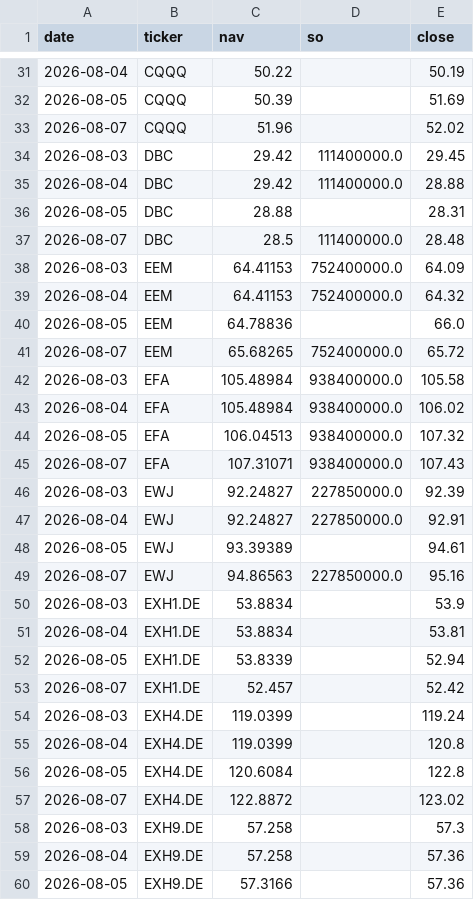
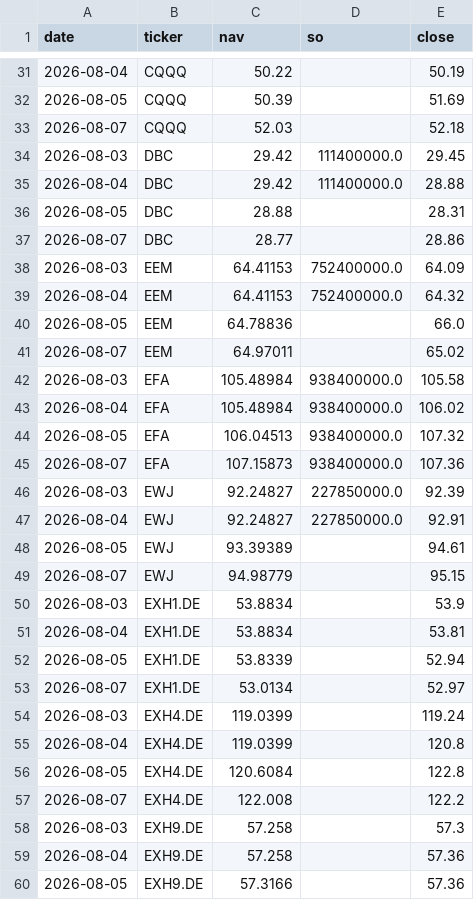
Before and after one commit to phuazz/breadth-thrust-etf, a CSV file: data/scanner_snapshots.csv, drawn as a sheet; only a part is shown, gaps mark what is left out; the diff covers the shown part only.

```diff
--- a/data/scanner_snapshots.csv
+++ b/data/scanner_snapshots.csv
@@ -32,3 +32,3 @@ date,ticker,nav,so,close
 2026-08-05,CQQQ,50.39,,51.69
-2026-08-07,CQQQ,51.96,,52.02
+2026-08-07,CQQQ,52.03,,52.18
 2026-08-03,DBC,29.42,111400000.0,29.45
@@ -36,3 +36,3 @@ date,ticker,nav,so,close
 2026-08-05,DBC,28.88,,28.31
-2026-08-07,DBC,28.5,111400000.0,28.48
+2026-08-07,DBC,28.77,,28.86
 2026-08-03,EEM,64.41153,752400000.0,64.09
@@ -40,3 +40,3 @@ date,ticker,nav,so,close
 2026-08-05,EEM,64.78836,,66.0
-2026-08-07,EEM,65.68265,752400000.0,65.72
+2026-08-07,EEM,64.97011,,65.02
 2026-08-03,EFA,105.48984,938400000.0,105.58
@@ -44,3 +44,3 @@ date,ticker,nav,so,close
 2026-08-05,EFA,106.04513,938400000.0,107.32
-2026-08-07,EFA,107.31071,938400000.0,107.43
+2026-08-07,EFA,107.15873,938400000.0,107.36
 2026-08-03,EWJ,92.24827,227850000.0,92.39
@@ -48,3 +48,3 @@ date,ticker,nav,so,close
 2026-08-05,EWJ,93.39389,,94.61
-2026-08-07,EWJ,94.86563,227850000.0,95.16
+2026-08-07,EWJ,94.98779,,95.15
 2026-08-03,EXH1.DE,53.8834,,53.9
@@ -52,3 +52,3 @@ date,ticker,nav,so,close
 2026-08-05,EXH1.DE,53.8339,,52.94
-2026-08-07,EXH1.DE,52.457,,52.42
+2026-08-07,EXH1.DE,53.0134,,52.97
 2026-08-03,EXH4.DE,119.0399,,119.24
@@ -56,3 +56,3 @@ date,ticker,nav,so,close
 2026-08-05,EXH4.DE,120.6084,,122.8
-2026-08-07,EXH4.DE,122.8872,,123.02
+2026-08-07,EXH4.DE,122.008,,122.2
 2026-08-03,EXH9.DE,57.258,,57.3
```
Also changed, not shown: 101 edited cells elsewhere in this file, 3 other files.
